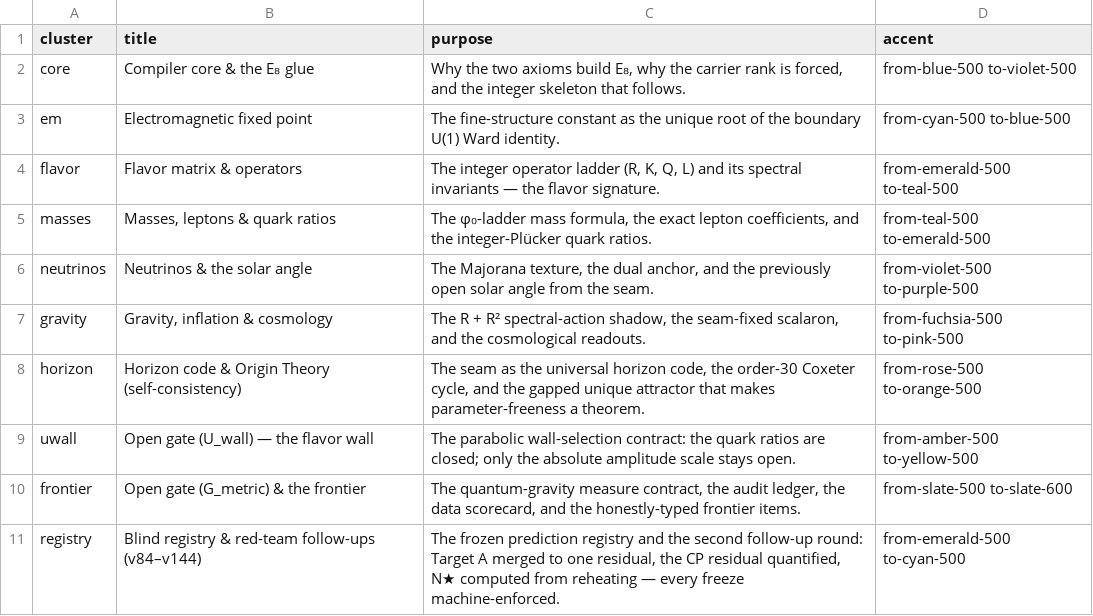
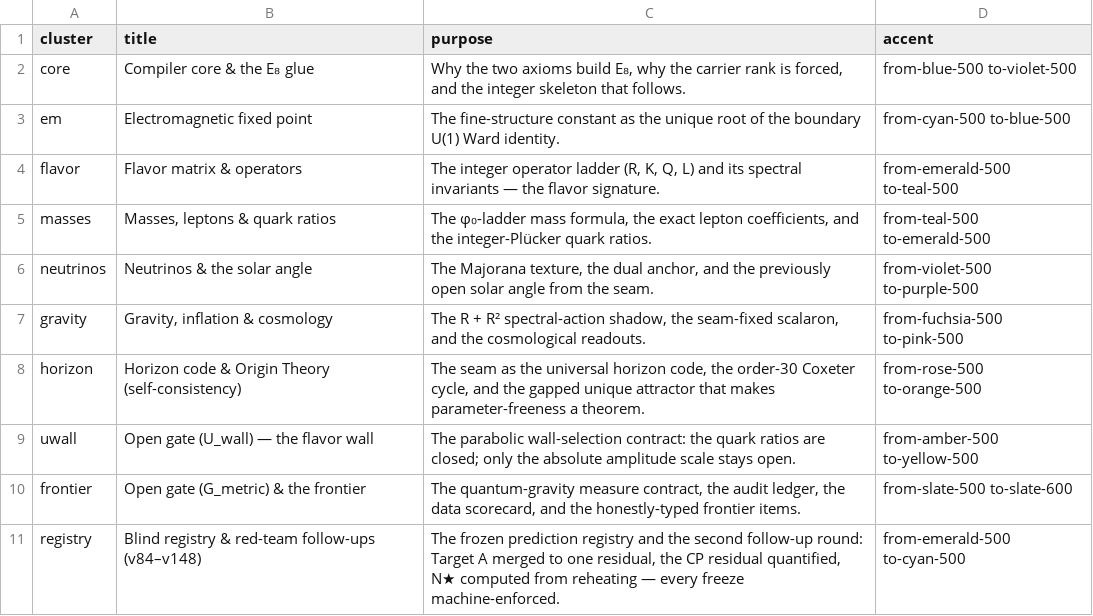
Before and after one commit to sthamann/tfpt-theoryv4, a CSV file: verification/script_clusters.csv, drawn as a sheet.

```diff
--- a/verification/script_clusters.csv
+++ b/verification/script_clusters.csv
@@ -10,2 +10,2 @@ uwall,Open gate (U_wall) — the flavor wall,The parabolic wall-selection contra
 frontier,Open gate (G_metric) & the frontier,"The quantum-gravity measure contract, the audit ledger, the data scorecard, and the honestly-typed frontier items.",from-slate-500 to-slate-600
-registry,Blind registry & red-team follow-ups (v84–v144),"The frozen prediction registry and the second follow-up round: Target A merged to one residual, the CP residual quantified, N★ computed from reheating — every freeze machine-enforced.",from-emerald-500 to-cyan-500
+registry,Blind registry & red-team follow-ups (v84–v148),"The frozen prediction registry and the second follow-up round: Target A merged to one residual, the CP residual quantified, N★ computed from reheating — every freeze machine-enforced.",from-emerald-500 to-cyan-500
```
Also changed, not shown: verification/docs_map.csv, verification/script_registry.csv, 52 other files.
